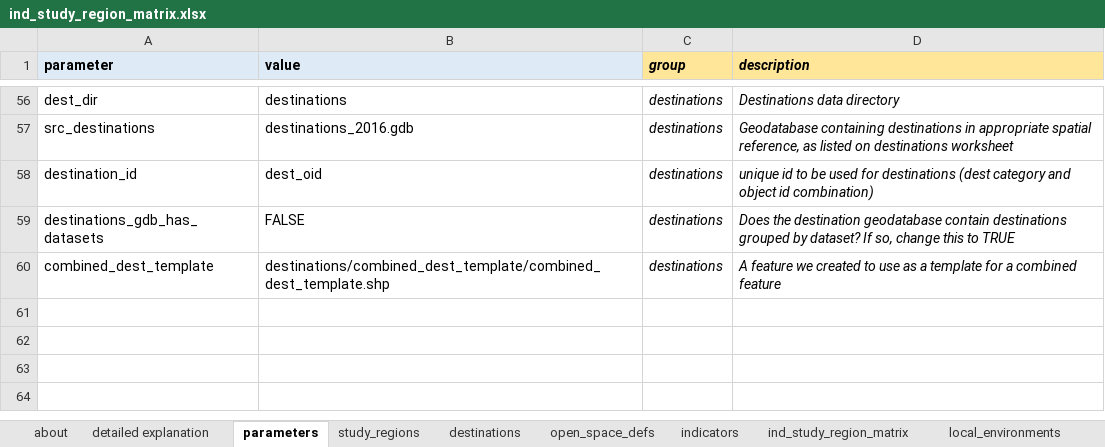
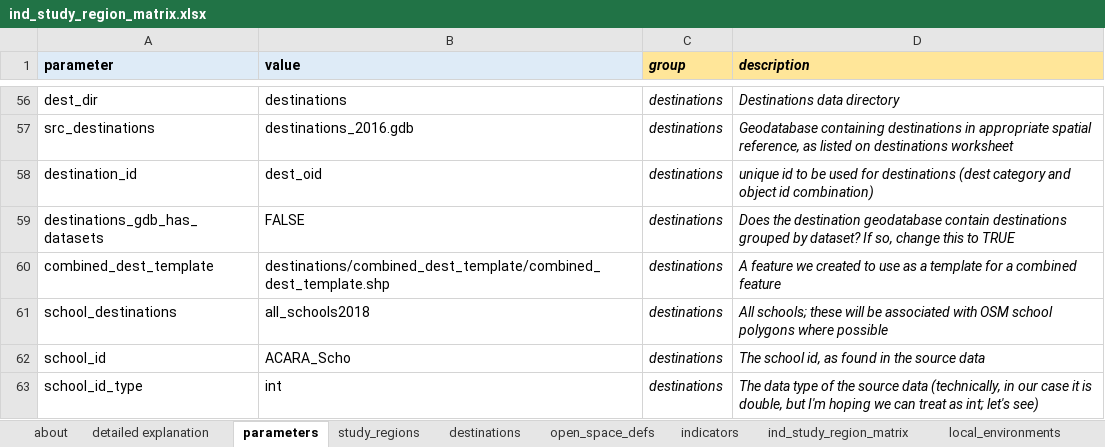
Before and after one commit to healthy-liveable-cities/australian-national-liveability-study, an Excel workbook: ind_study_region_matrix.xlsx, sheet parameters, drawn as a sheet; only a part is shown, gaps mark what is left out; values as stored, in another font and other column widths than the file's, no borders; the diff names each change by its address in the sheet, - before the commit and + after, or states it on an @@ line.

Commit message:
school script is minimally functioning

```diff
--- a/ind_study_region_matrix.xlsx (sheet parameters)
+++ b/ind_study_region_matrix.xlsx (sheet parameters)
+row 61: school_destinations | all_schools2018 | destinations | All schools; these will be associated with OSM school polygons where possible
+row 62: school_id | ACARA_Scho | destinations | The school id, as found in the source data
+row 63: school_id_type | int | destinations | The data type of the source data (technically, in our case it is double, but I'm hoping we can treat as int; let's see)
```
Also changed, not shown: 2 other files.
